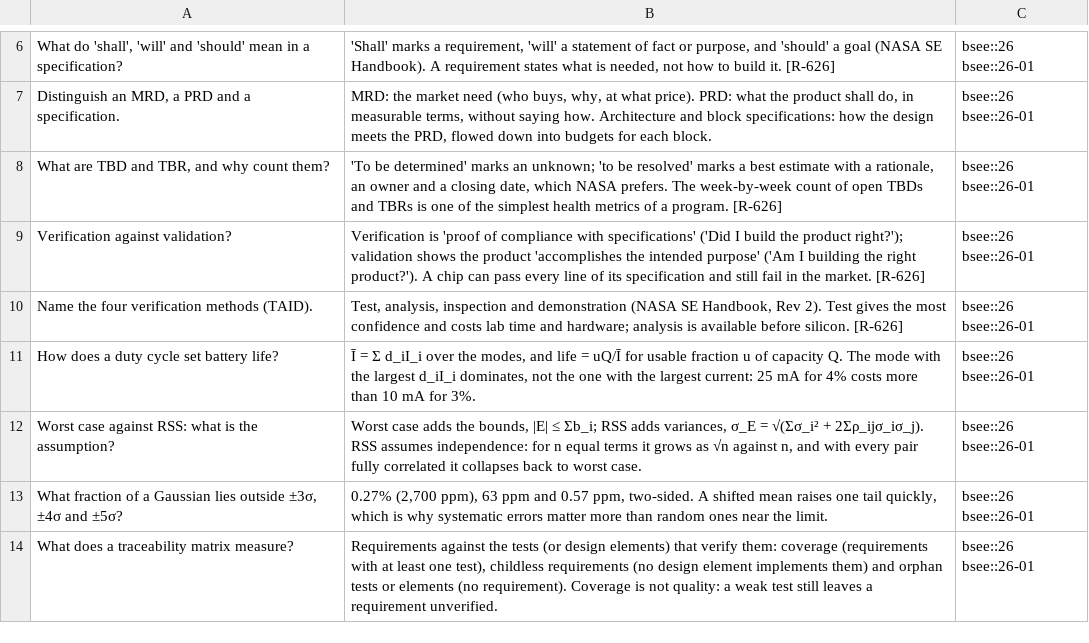
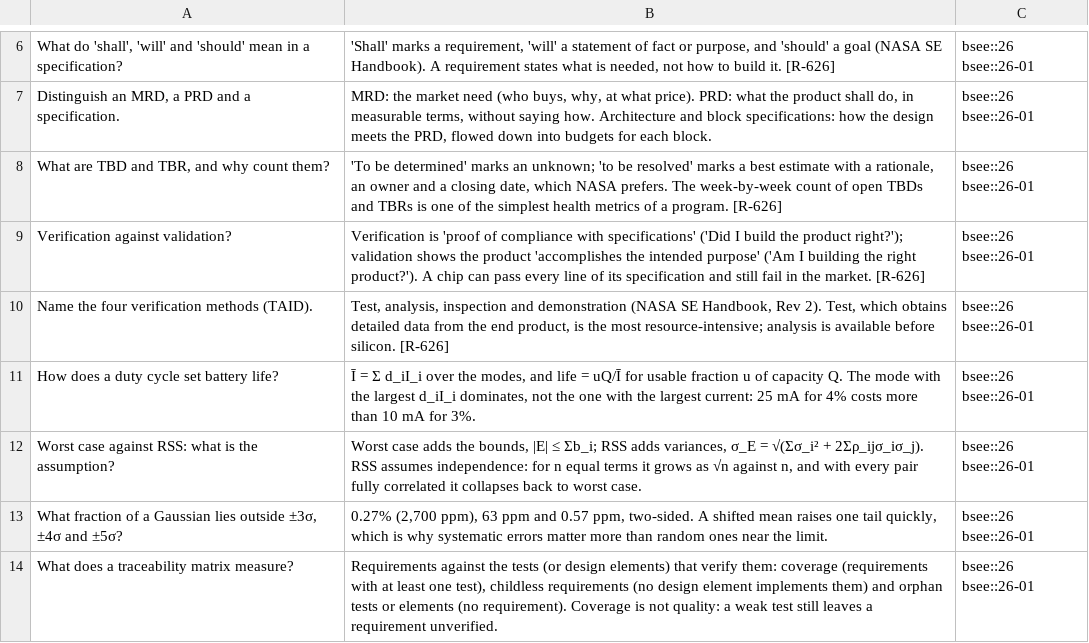
Before and after one commit to FrankHuang94/EE_database_claude, a CSV file: flashcards/26-engineering-design-and-professional-practice.csv, drawn as a sheet; only a part is shown, gaps mark what is left out; the diff covers the shown part only.

```diff
--- a/flashcards/26-engineering-design-and-professional-practice.csv
+++ b/flashcards/26-engineering-design-and-professional-practice.csv
@@ -9,3 +9,3 @@
 "Verification against validation?","Verification is 'proof of compliance with specifications' ('Did I build the product right?'); validation shows the product 'accomplishes the intended purpose' ('Am I building the right product?'). A chip can pass every line of its specification and still fail in the market. [R-626]","bsee::26 bsee::26-01"
-"Name the four verification methods (TAID).","Test, analysis, inspection and demonstration (NASA SE Handbook, Rev 2). Test gives the most confidence and costs lab time and hardware; analysis is available before silicon. [R-626]","bsee::26 bsee::26-01"
+"Name the four verification methods (TAID).","Test, analysis, inspection and demonstration (NASA SE Handbook, Rev 2). Test, which obtains detailed data from the end product, is the most resource-intensive; analysis is available before silicon. [R-626]","bsee::26 bsee::26-01"
 "How does a duty cycle set battery life?","Ī = Σ d_iI_i over the modes, and life = uQ/Ī for usable fraction u of capacity Q. The mode with the largest d_iI_i dominates, not the one with the largest current: 25 mA for 4% costs more than 10 mA for 3%.","bsee::26 bsee::26-01"
```
Also changed, not shown: 6 edited cells elsewhere in this file, 4 other files.
